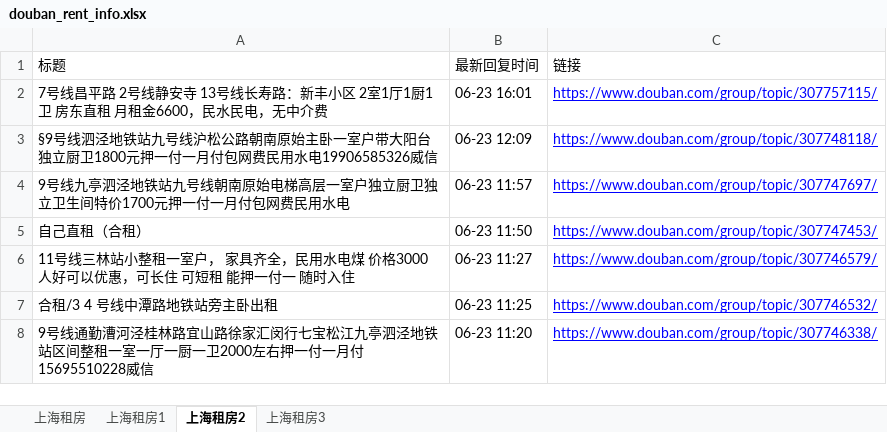
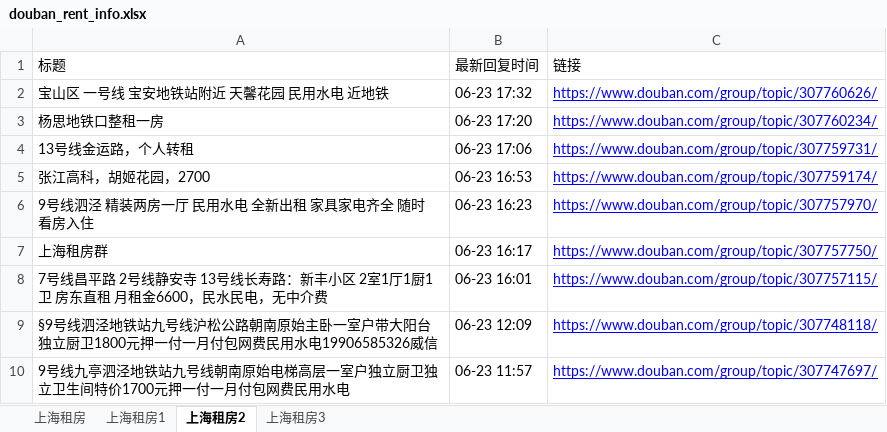
Before and after one commit to RyanShi0118/rent-info-crawler, an Excel workbook: douban_rent_info.xlsx, sheet 上海租房2, drawn as a sheet; only a part is shown; the shorter side is filled out with more unchanged rows; values as stored, in another font and other column widths than the file's, no borders; the diff names each change by its address in the sheet, - before the commit and + after, or states it on an @@ line.

```diff
--- a/douban_rent_info.xlsx (sheet 上海租房2)
+++ b/douban_rent_info.xlsx (sheet 上海租房2)
+row 2: 宝山区 一号线 宝安地铁站附近 天馨花园 民用水电 近地铁 | 06-23 17:32 | https://www.douban.com/group/topic/307760626/
+row 3: 杨思地铁口整租一房 | 06-23 17:20 | https://www.douban.com/group/topic/307760234/
+row 4: 13号线金运路，个人转租 | 06-23 17:06 | https://www.douban.com/group/topic/307759731/
+row 5: 张江高科，胡姬花园，2700 | 06-23 16:53 | https://www.douban.com/group/topic/307759174/
+row 6: 9号线泗泾 精装两房一厅 民用水电 全新出租 家具家电齐全 随时看房入住 | 06-23 16:23 | https://www.douban.com/group/topic/307757970/
+row 7: 上海租房群 | 06-23 16:17 | https://www.douban.com/group/topic/307757750/
```
Also changed, not shown: sheet 上海租房, sheet 上海租房1, sheet 上海租房3, filtered_rent_info.xlsx, 1 other file.
